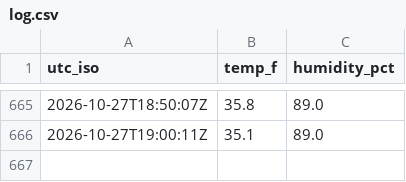
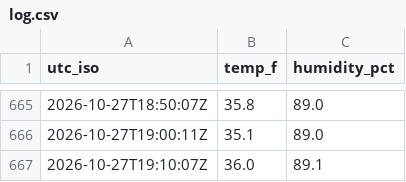
Before and after one commit to W1JGC/th3-monitor, a CSV file: log.csv, drawn as a sheet; only a part is shown, gaps mark what is left out; the diff names each change by its address in the sheet, - before the commit and + after, or states it on an @@ line.

Commit message:
data: th3 update 2026-10-27T19:12:02Z

```diff
--- a/log.csv
+++ b/log.csv
+row 667: 2026-10-27T19:10:07Z | 36.0 | 89.1
```
